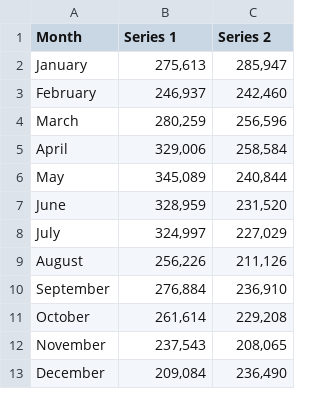
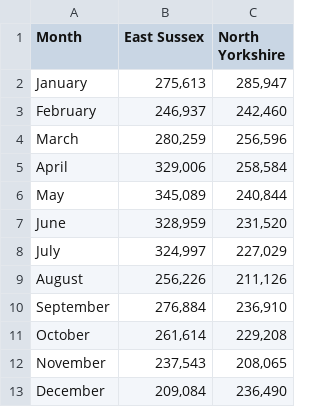
Before and after one commit to likeaword/hello-world, a CSV file: testing charted.csv, drawn as a sheet.

Commit message:
Add files via upload

```diff
--- a/testing charted.csv
+++ b/testing charted.csv
@@ -1,2 +1,2 @@
-Month,Series 1,Series 2
+Month,East Sussex,North Yorkshire
 January,"275,613","285,947"
```
